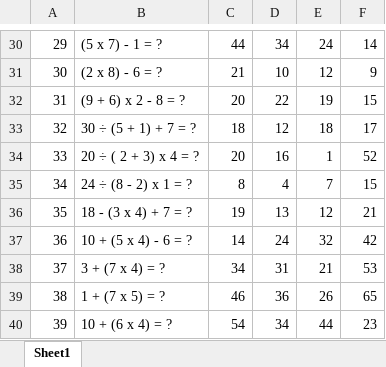
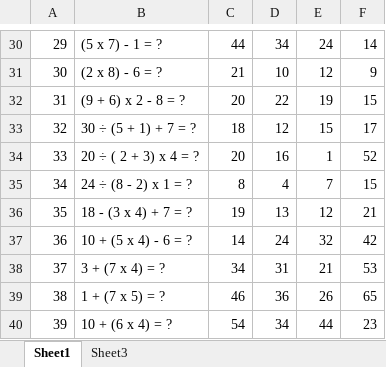
Before and after one commit to misavojte/fss-mu-multitask-experiment, an Excel workbook: transformations/mathStimuli.xlsx, sheet Sheet1, drawn as a sheet; only a part is shown, gaps mark what is left out; values as stored, in another font and other column widths than the file's, no borders; the diff covers the shown part only; the diff names each change by its address in the sheet, - before the commit and + after, or states it on an @@ line.

```diff
--- a/transformations/mathStimuli.xlsx (sheet Sheet1)
+++ b/transformations/mathStimuli.xlsx (sheet Sheet1)
+sheet tab: Sheet3
-E33: 18
+E33: 15
```
Also changed, not shown: other rows of this sheet, 3 other files.
